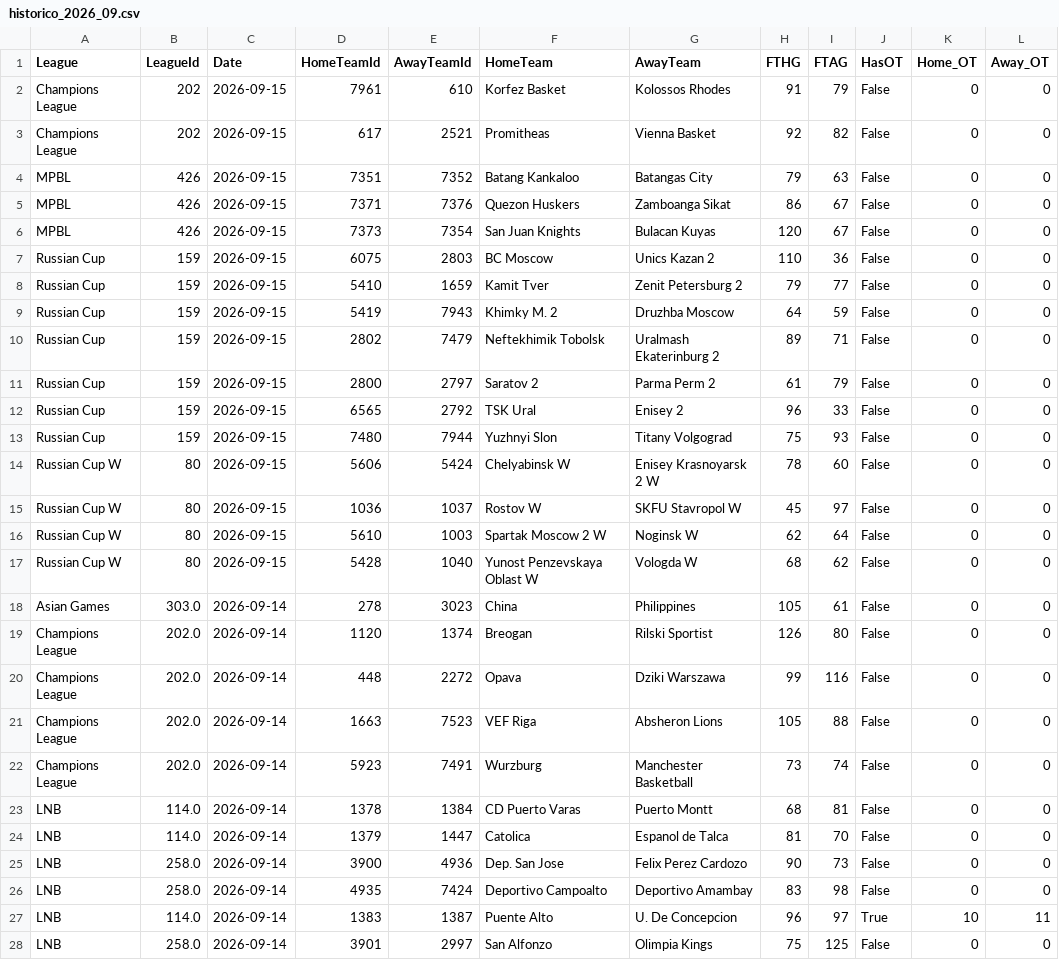
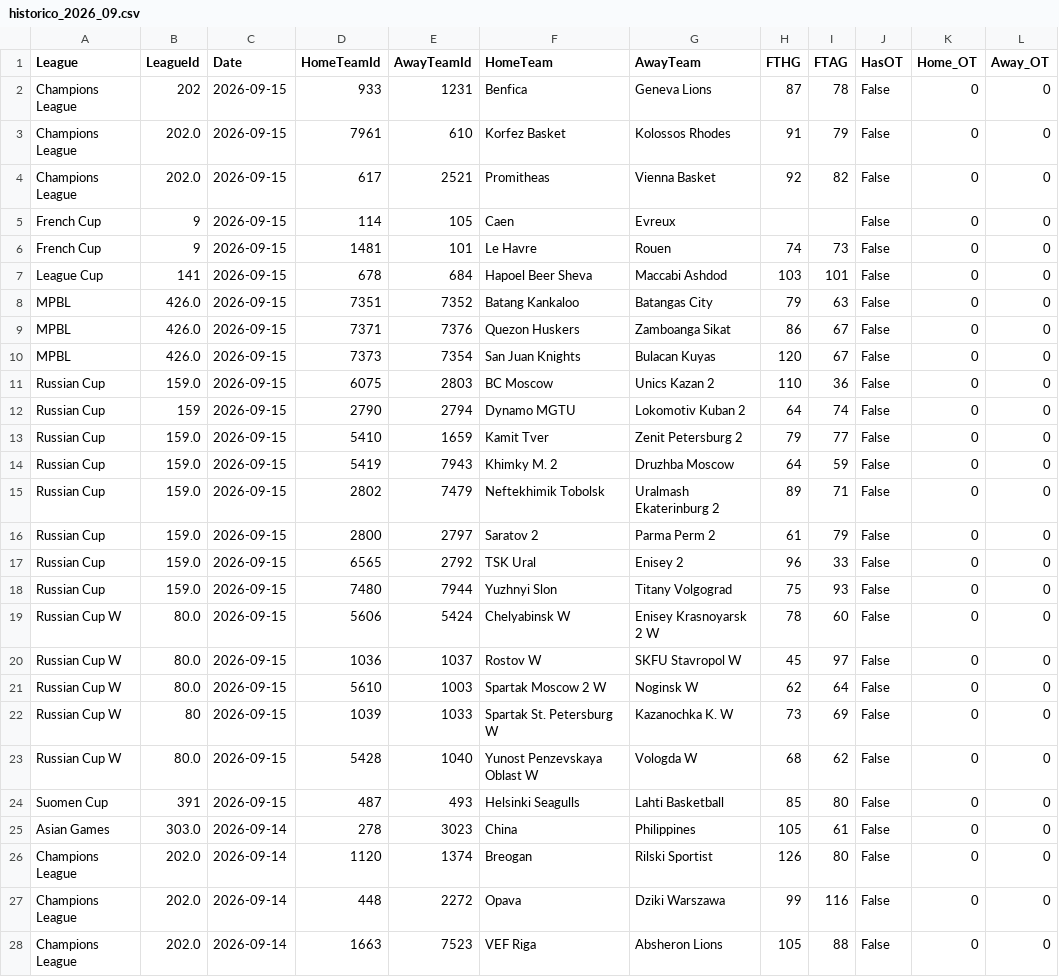
Before and after one commit to MatiasEspildora/pulpo-paul-bot, a CSV file: historico_mensual/basketball/historico_2026_09.csv, drawn as a sheet; only a part is shown; the shorter side is filled out with more unchanged rows.

```diff
--- a/historico_mensual/basketball/historico_2026_09.csv
+++ b/historico_mensual/basketball/historico_2026_09.csv
@@ -1,18 +1,25 @@
 League,LeagueId,Date,HomeTeamId,AwayTeamId,HomeTeam,AwayTeam,FTHG,FTAG,HasOT,Home_OT,Away_OT
-Champions League,202,2026-09-15,7961,610,Korfez Basket,Kolossos Rhodes,91,79,False,0,0
-Champions League,202,2026-09-15,617,2521,Promitheas,Vienna Basket,92,82,False,0,0
-MPBL,426,2026-09-15,7351,7352,Batang Kankaloo,Batangas City,79,63,False,0,0
-MPBL,426,2026-09-15,7371,7376,Quezon Huskers,Zamboanga Sikat,86,67,False,0,0
-MPBL,426,2026-09-15,7373,7354,San Juan Knights,Bulacan Kuyas,120,67,False,0,0
-Russian Cup,159,2026-09-15,6075,2803,BC Moscow,Unics Kazan 2,110,36,False,0,0
-Russian Cup,159,2026-09-15,5410,1659,Kamit Tver,Zenit Petersburg 2,79,77,False,0,0
-Russian Cup,159,2026-09-15,5419,7943,Khimky M. 2,Druzhba Moscow,64,59,False,0,0
-Russian Cup,159,2026-09-15,2802,7479,Neftekhimik Tobolsk,Uralmash Ekaterinburg 2,89,71,False,0,0
-Russian Cup,159,2026-09-15,2800,2797,Saratov 2,Parma Perm 2,61,79,False,0,0
-Russian Cup,159,2026-09-15,6565,2792,TSK Ural,Enisey 2,96,33,False,0,0
-Russian Cup,159,2026-09-15,7480,7944,Yuzhnyi Slon,Titany Volgograd,75,93,False,0,0
-Russian Cup W,80,2026-09-15,5606,5424,Chelyabinsk W,Enisey Krasnoyarsk 2 W,78,60,False,0,0
-Russian Cup W,80,2026-09-15,1036,1037,Rostov W,SKFU Stavropol W,45,97,False,0,0
-Russian Cup W,80,2026-09-15,5610,1003,Spartak Moscow 2 W,Noginsk W,62,64,False,0,0
-Russian Cup W,80,2026-09-15,5428,1040,Yunost Penzevskaya Oblast W,Vologda W,68,62,False,0,0
+Champions League,202,2026-09-15,933,1231,Benfica,Geneva Lions,87,78,False,0,0
+Champions League,202.0,2026-09-15,7961,610,Korfez Basket,Kolossos Rhodes,91,79,False,0,0
+Champions League,202.0,2026-09-15,617,2521,Promitheas,Vienna Basket,92,82,False,0,0
+French Cup,9,2026-09-15,114,105,Caen,Evreux,,,False,0,0
+French Cup,9,2026-09-15,1481,101,Le Havre,Rouen,74,73,False,0,0
+League Cup,141,2026-09-15,678,684,Hapoel Beer Sheva,Maccabi Ashdod,103,101,False,0,0
+MPBL,426.0,2026-09-15,7351,7352,Batang Kankaloo,Batangas City,79,63,False,0,0
+MPBL,426.0,2026-09-15,7371,7376,Quezon Huskers,Zamboanga Sikat,86,67,False,0,0
+MPBL,426.0,2026-09-15,7373,7354,San Juan Knights,Bulacan Kuyas,120,67,False,0,0
+Russian Cup,159.0,2026-09-15,6075,2803,BC Moscow,Unics Kazan 2,110,36,False,0,0
+Russian Cup,159,2026-09-15,2790,2794,Dynamo MGTU,Lokomotiv Kuban 2,64,74,False,0,0
+Russian Cup,159.0,2026-09-15,5410,1659,Kamit Tver,Zenit Petersburg 2,79,77,False,0,0
+Russian Cup,159.0,2026-09-15,5419,7943,Khimky M. 2,Druzhba Moscow,64,59,False,0,0
+Russian Cup,159.0,2026-09-15,2802,7479,Neftekhimik Tobolsk,Uralmash Ekaterinburg 2,89,71,False,0,0
+Russian Cup,159.0,2026-09-15,2800,2797,Saratov 2,Parma Perm 2,61,79,False,0,0
+Russian Cup,159.0,2026-09-15,6565,2792,TSK Ural,Enisey 2,96,33,False,0,0
+Russian Cup,159.0,2026-09-15,7480,7944,Yuzhnyi Slon,Titany Volgograd,75,93,False,0,0
+Russian Cup W,80.0,2026-09-15,5606,5424,Chelyabinsk W,Enisey Krasnoyarsk 2 W,78,60,False,0,0
+Russian Cup W,80.0,2026-09-15,1036,1037,Rostov W,SKFU Stavropol W,45,97,False,0,0
+Russian Cup W,80.0,2026-09-15,5610,1003,Spartak Moscow 2 W,Noginsk W,62,64,False,0,0
+Russian Cup W,80,2026-09-15,1039,1033,Spartak St. Petersburg W,Kazanochka K. W,73,69,False,0,0
+Russian Cup W,80.0,2026-09-15,5428,1040,Yunost Penzevskaya Oblast W,Vologda W,68,62,False,0,0
+Suomen Cup,391,2026-09-15,487,493,Helsinki Seagulls,Lahti Basketball,85,80,False,0,0
 Asian Games,303.0,2026-09-14,278,3023,China,Philippines,105,61,False,0,0
```
Also changed, not shown: kpi/football/predicciones_log.csv, 3 other files.
